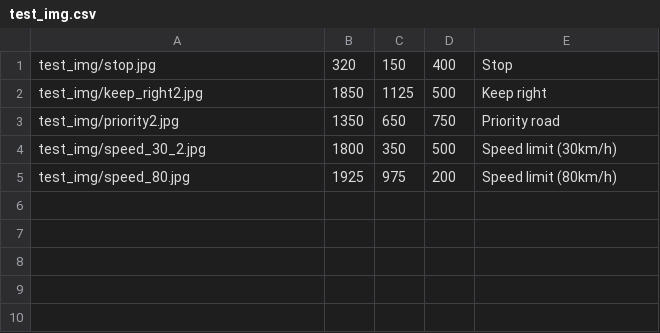
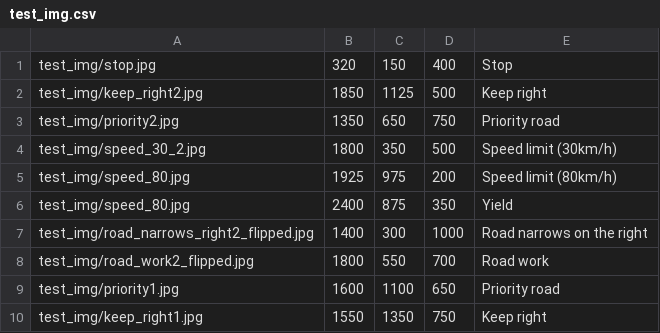
Before and after one commit to carlosgalvezp/Udacity-Self-Driving-Car-Nanodegree, a CSV file: term1/projects/CarND-TrafficSigns-P2/test_img/test_img.csv, drawn as a sheet; the diff names each change by its address in the sheet, - before the commit and + after, or states it on an @@ line.

Commit message:
Balance trainning dataset and add more test images

```diff
--- a/term1/projects/CarND-TrafficSigns-P2/test_img/test_img.csv
+++ b/term1/projects/CarND-TrafficSigns-P2/test_img/test_img.csv
+row 6: test_img/speed_80.jpg | 2400 | 875 | 350 | Yield
+row 7: test_img/road_narrows_right2_flipped.jpg | 1400 | 300 | 1000 | Road narrows on the right
+row 8: test_img/road_work2_flipped.jpg | 1800 | 550 | 700 | Road work
+row 9: test_img/priority1.jpg | 1600 | 1100 | 650 | Priority road
+row 10: test_img/keep_right1.jpg | 1550 | 1350 | 750 | Keep right
```
Also changed, not shown: 3 other files.
